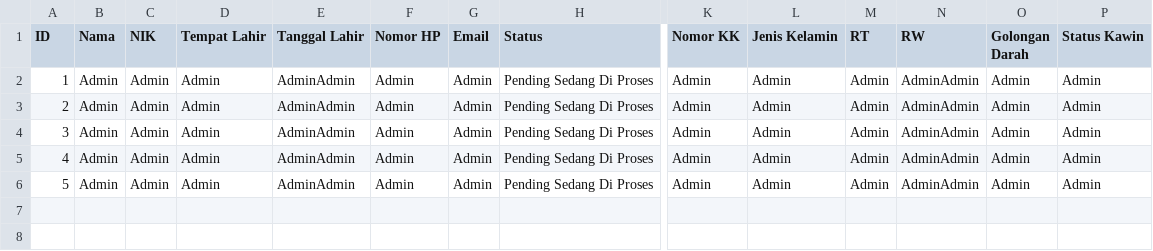
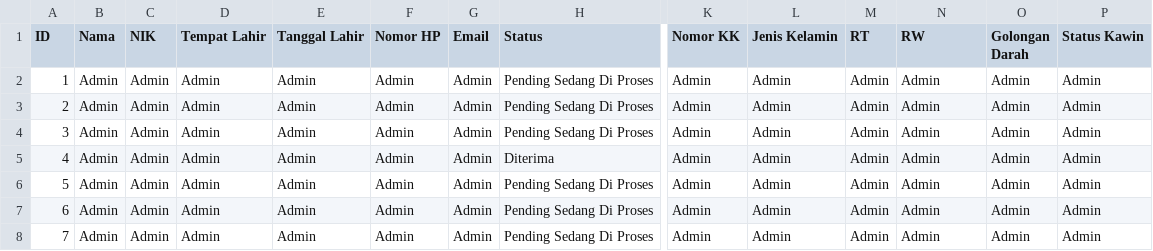
Before and after one commit to just-a-star/MyDesa, a CSV file: dataPendataan.csv, drawn as a sheet; only a part is shown, gaps mark what is left out; addresses are those after the commit; rows hold the shown columns only; the diff names each change by its address in the sheet, - before the commit and + after, or states it on an @@ line.

```diff
--- a/dataPendataan.csv
+++ b/dataPendataan.csv
-E2:E4 (Tanggal Lahir): AdminAdmin
+E2:E4 (Tanggal Lahir): Admin
-N2:N4 (RW): AdminAdmin
+N2:N4 (RW): Admin
+row 5: 4 | Admin | Admin | Admin | Admin | Admin | Admin | Diterima | Admin | Admin | Admin | Admin | Admin | Admin
@@ column A (ID) renumbered between rows 6 and 7 @@
-E6:E7 (Tanggal Lahir): AdminAdmin
+E6:E7 (Tanggal Lahir): Admin
-N6:N7 (RW): AdminAdmin
+N6:N7 (RW): Admin
+row 8: 7 | Admin | Admin | Admin | Admin | Admin | Admin | Pending Sedang Di Proses | Admin | Admin | Admin | Admin | Admin | Admin
```
Also changed, not shown: 16 other files.
